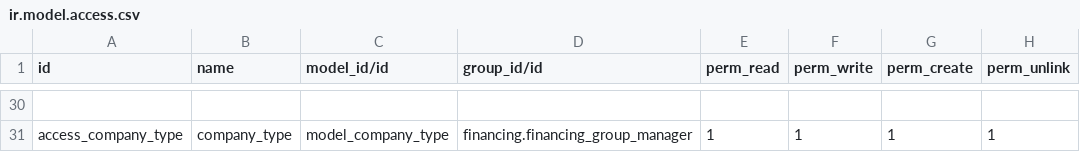
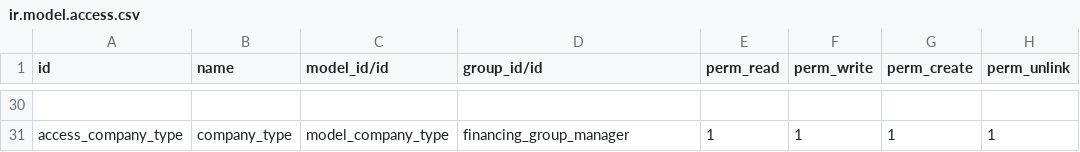
Before and after one commit to abdou91/fongip2, a CSV file: financing/security/ir.model.access.csv, drawn as a sheet; only a part is shown, gaps mark what is left out; the diff covers the shown part only; the diff names each change by its address in the sheet, - before the commit and + after, or states it on an @@ line.

Commit message:
correct erro : No matching record found for external id 'financing.financing_group_user' in field 'Group'

```diff
--- a/financing/security/ir.model.access.csv
+++ b/financing/security/ir.model.access.csv
-D31 (group_id/id): financing.financing_group_manager
+D31 (group_id/id): financing_group_manager
```
Also changed, not shown: 19 edited cells elsewhere in this file.
